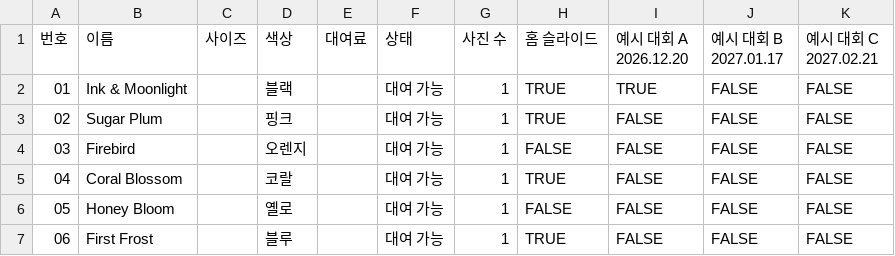
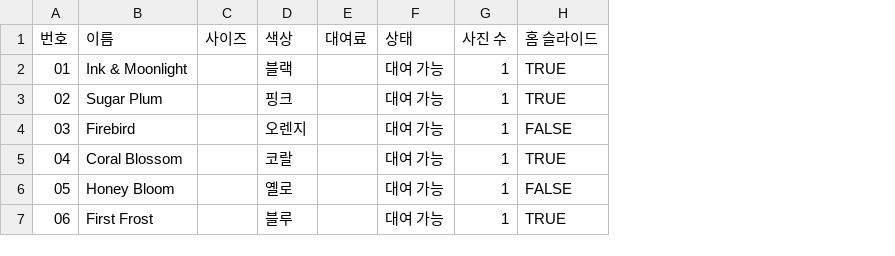
Before and after one commit to sungjaim/Testsite, a CSV file: sheet/dresses-template.csv, drawn as a sheet; the diff names each change by its address in the sheet, - before the commit and + after, or states it on an @@ line.

```diff
--- a/sheet/dresses-template.csv
+++ b/sheet/dresses-template.csv
-column I (예시 대회 A 2026.12.20), rows 2-7: TRUE | FALSE | FALSE | FALSE | FALSE | FALSE
-column J (예시 대회 B 2027.01.17), rows 2-7: all FALSE
-column K (예시 대회 C 2027.02.21), rows 2-7: all FALSE
```
Also changed, not shown: 14 other files.
